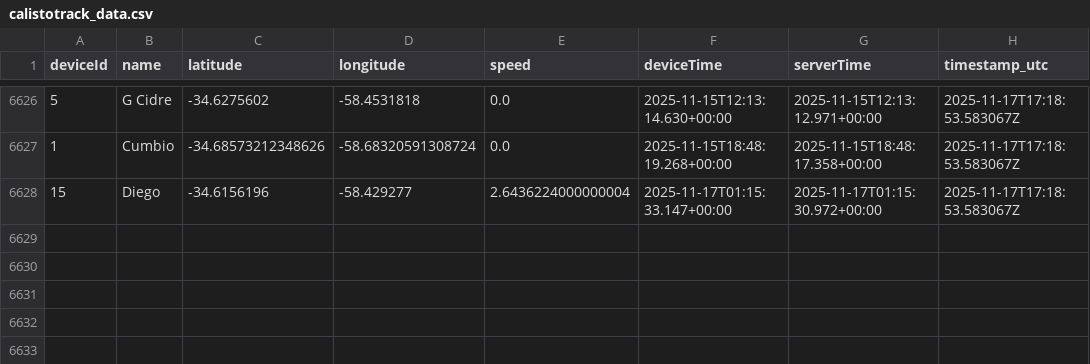
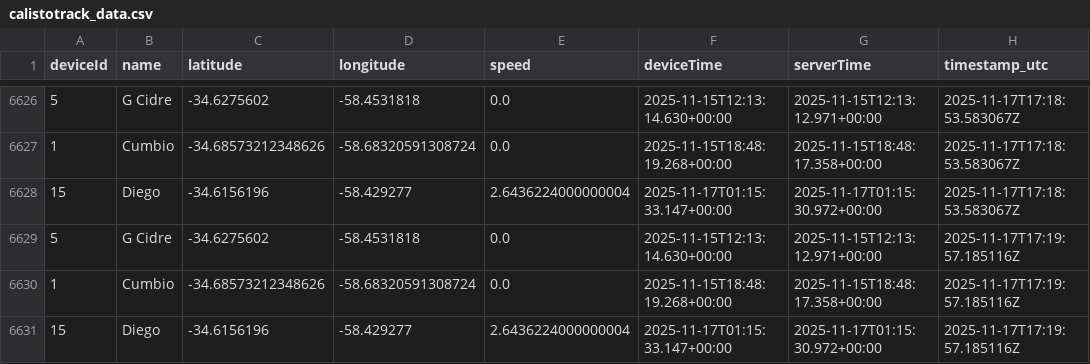
Before and after one commit to calistodata/tracking, a CSV file: calistotrack_data.csv, drawn as a sheet; only a part is shown, gaps mark what is left out.

Commit message:
CalistoTrack: auto update calistotrack_data.csv

```diff
--- a/calistotrack_data.csv
+++ b/calistotrack_data.csv
@@ -6628 +6628,4 @@ deviceId,name,latitude,longitude,speed,deviceTime,serverTime,timestamp_utc
 15,Diego,-34.6156196,-58.429277,2.6436224000000004,2025-11-17T01:15:33.147+00:00,2025-11-17T01:15:30.972+00:00,2025-11-17T17:18:53.583067Z
+5,G Cidre,-34.6275602,-58.4531818,0.0,2025-11-15T12:13:14.630+00:00,2025-11-15T12:13:12.971+00:00,2025-11-17T17:19:57.185116Z
+1,Cumbio,-34.68573212348626,-58.68320591308724,0.0,2025-11-15T18:48:19.268+00:00,2025-11-15T18:48:17.358+00:00,2025-11-17T17:19:57.185116Z
+15,Diego,-34.6156196,-58.429277,2.6436224000000004,2025-11-17T01:15:33.147+00:00,2025-11-17T01:15:30.972+00:00,2025-11-17T17:19:57.185116Z
```
